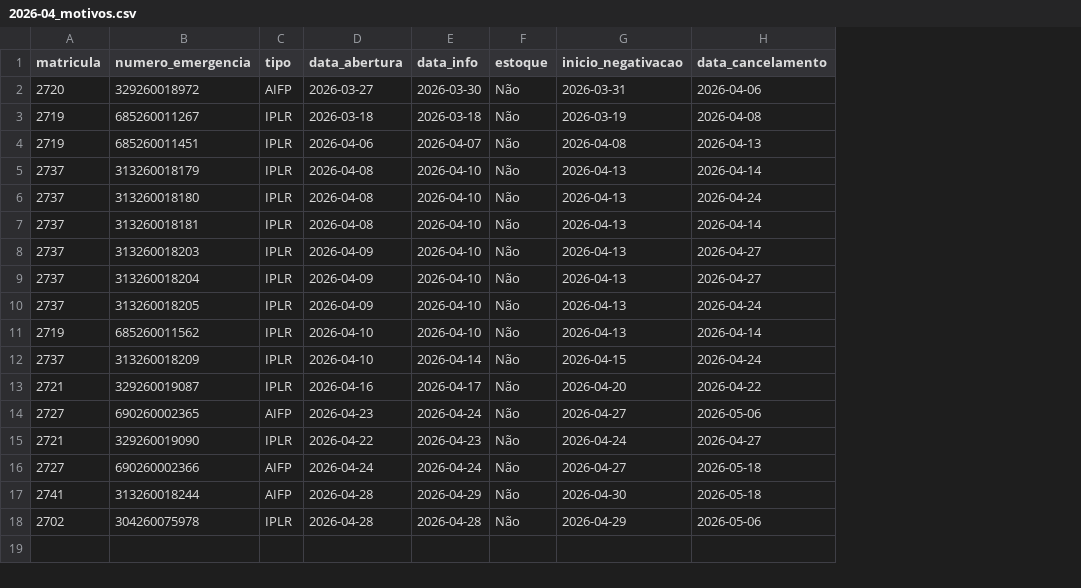
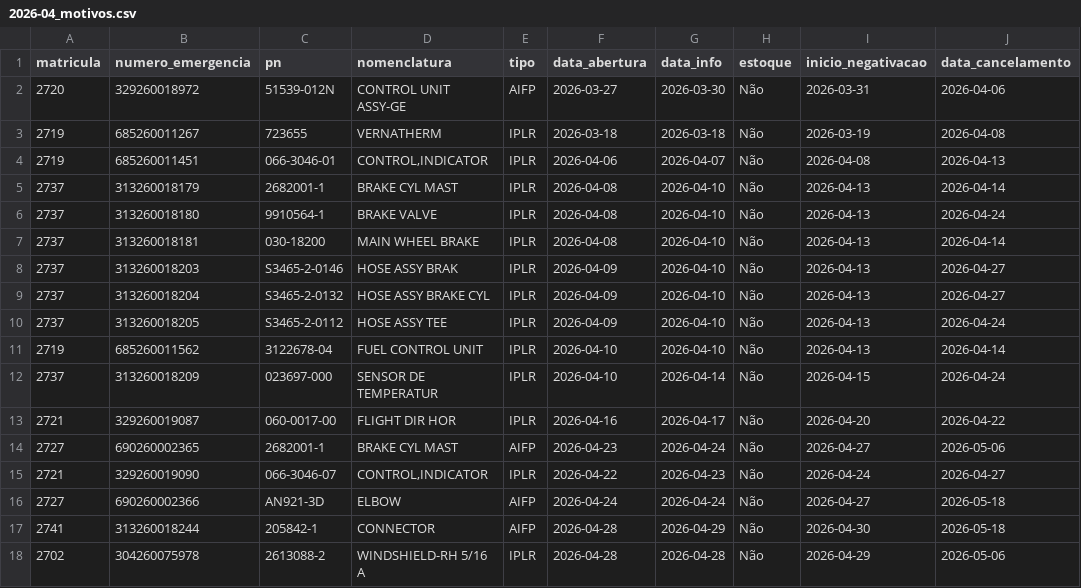
Before and after one commit to wallacedellaney/c98a-pamals, a CSV file: Contrato 005/Dashboard/02_Dados_Tratados/computo_mensal/2026-04_motivos.csv, drawn as a sheet; only a part is shown; the diff names each change by its address in the sheet, - before the commit and + after, or states it on an @@ line.

```diff
--- a/Contrato 005/Dashboard/02_Dados_Tratados/computo_mensal/2026-04_motivos.csv
+++ b/Contrato 005/Dashboard/02_Dados_Tratados/computo_mensal/2026-04_motivos.csv
+column C (pn), rows 2-18: 51539-012N | 723655 | 066-3046-01 | 2682001-1 | 9910564-1 | 030-18200 | S3465-2-0146 | S3465-2-0132 | S3465-2-0112 | 3122678-04 | 023697-000 | 060-0017-00 | 2682001-1 | 066-3046-07 | AN921-3D | 205842-1 | 2613088-2
+column D (nomenclatura), rows 2-18: CONTROL UNIT ASSY-GE | VERNATHERM | CONTROL,INDICATOR | BRAKE CYL MAST | BRAKE VALVE | MAIN WHEEL BRAKE | HOSE ASSY BRAK | HOSE ASSY BRAKE CYL | HOSE ASSY TEE | FUEL CONTROL UNIT | SENSOR DE TEMPERATUR | FLIGHT DIR HOR | BRAKE CYL MAST | CONTROL,INDICATOR | ELBOW | CONNECTOR | WINDSHIELD-RH 5/16 A
```
Also changed, not shown: Contrato 005/Dashboard/02_Dados_Tratados/computo_mensal/2026-02_motivos.csv, Contrato 005/Dashboard/02_Dados_Tratados/computo_mensal/2026-03_motivos.csv, 15 other files.
